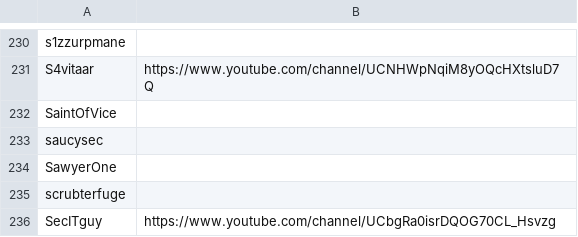
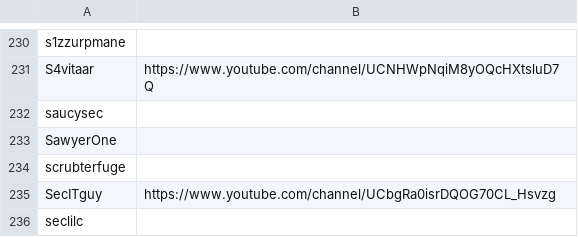
Before and after one commit to infosecstreams/infosecstreams.github.io, a CSV file: inactive_streamers.csv, drawn as a sheet; only a part is shown, gaps mark what is left out; the shorter side is filled out with more unchanged rows; the diff names each change by its address in the sheet, - before the commit and + after, or states it on an @@ line.

Commit message:
☠️  SaintOfVice has gone offline! [no ci]

```diff
--- a/inactive_streamers.csv
+++ b/inactive_streamers.csv
-row 232: SaintOfVice
```
Also changed, not shown: streamers.csv, 3 other files.
